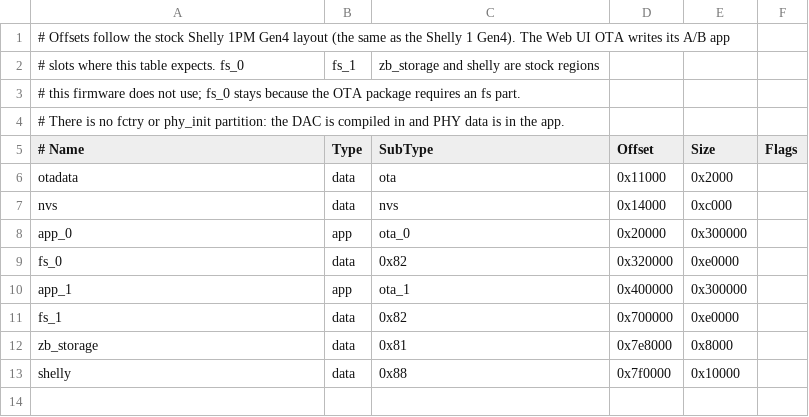
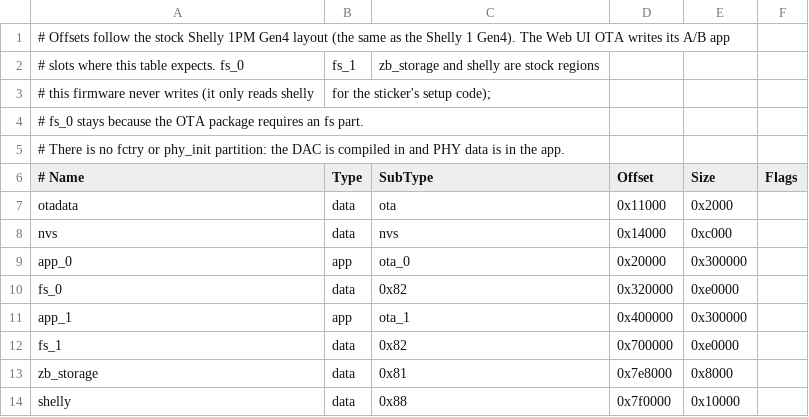
Before and after one commit to garfiec/shelly-1-gen4-matter-thread, a CSV file: source/shelly-1pm-gen4/outlet/partitions.csv, drawn as a sheet.

Commit message:
docs: partition comments say the firmware reads shelly; the stock table has a ninth row
Comment-only change to every partitions.csv; the partition rows are
unchanged. REVERSIBILITY.md no longer says the table matches stock
exactly: the rows match stock's offsets and sizes, and Shelly's 2.0.1
packages add a scratch row that overlaps none of them.

```diff
--- a/source/shelly-1pm-gen4/outlet/partitions.csv
+++ b/source/shelly-1pm-gen4/outlet/partitions.csv
@@ -2,3 +2,4 @@
 # slots where this table expects. fs_0, fs_1, zb_storage and shelly are stock regions
-# this firmware does not use; fs_0 stays because the OTA package requires an fs part.
+# this firmware never writes (it only reads shelly, for the sticker's setup code);
+# fs_0 stays because the OTA package requires an fs part.
 # There is no fctry or phy_init partition: the DAC is compiled in and PHY data is in the app.
```
Also changed, not shown: source/shelly-2pm-gen4/outlet/partitions.csv, 3 other files.
